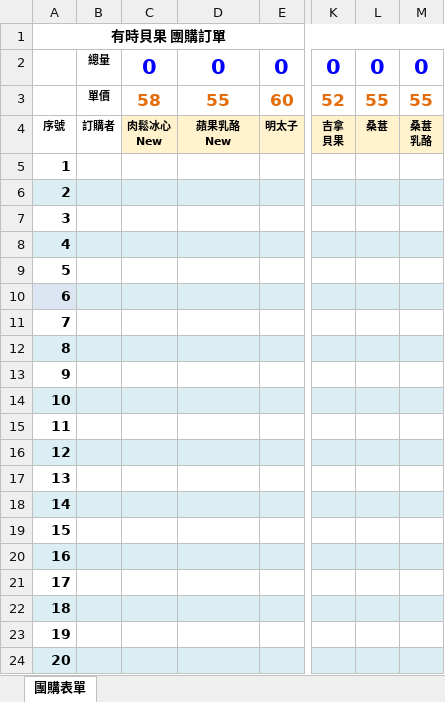
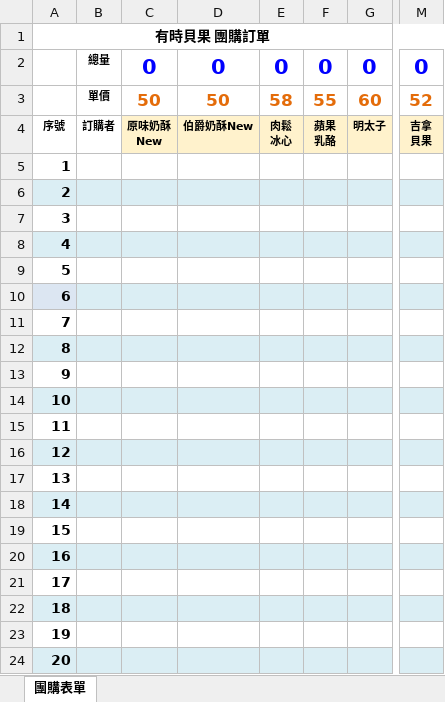
Before and after one commit to nieo7/suntime, an Excel workbook: form/purchase.xlsx, sheet 團購表單, drawn as a sheet; only a part is shown, gaps mark what is left out; values as stored, in another font and other column widths than the file's, no borders; removed rows and columns are numbered as before the commit, all else as after; ↵ is a line break in a cell; the diff names each change by its address in the sheet, - before the commit and + after, or states it on an @@ line.

```diff
--- a/form/purchase.xlsx (sheet 團購表單)
+++ b/form/purchase.xlsx (sheet 團購表單)
+column E, rows 2-4: 0 | 58 | 肉鬆 ↵ 冰心
+column F, rows 2-4: 0 | 55 | 蘋果 ↵ 乳酪
-column L, rows 2-4: 0 | 55 | 桑葚
-column M, rows 2-4: 0 | 55 | 桑葚 ↵ 乳酪
-C3: 58
+C3: 50
-D3: 55
+D3: 50
-C4: 肉鬆冰心 ↵ New
+C4: 原味奶酥 ↵ New
-D4: 蘋果乳酪 ↵ New
+D4: 伯爵奶酥New
```
Also changed, not shown: formulas that keep their value, 4 other files.
